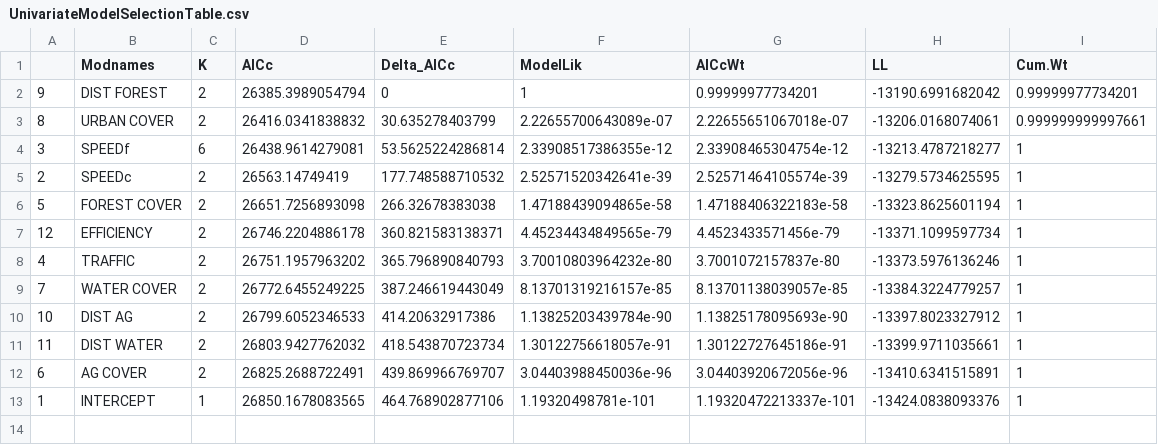
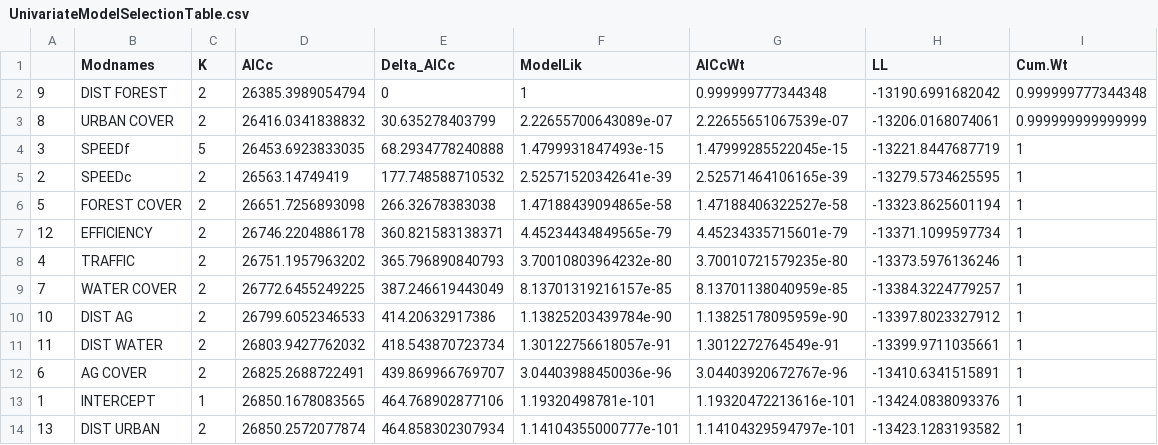
Before and after one commit to AshleeMikk/RoeDeerVehCol, a CSV file: Results/UnivariateModelSelectionTable.csv, drawn as a sheet.

Commit message:
Relized that I needed to remove a correlated variable from the full model and reran and updated results table. Added an additional model with an itneraction between speed and distance to cover. Began making the figures discussed in the meeting with Rick and Andreas

```diff
--- a/Results/UnivariateModelSelectionTable.csv
+++ b/Results/UnivariateModelSelectionTable.csv
@@ -1,13 +1,14 @@
 "","Modnames","K","AICc","Delta_AICc","ModelLik","AICcWt","LL","Cum.Wt"
-"9","DIST FOREST",2,26385.3989054794,0,1,0.99999977734201,-13190.6991682042,0.99999977734201
-"8","URBAN COVER",2,26416.0341838832,30.635278403799,2.22655700643089e-07,2.22655651067018e-07,-13206.0168074061,0.999999999997661
-"3","SPEEDf",6,26438.9614279081,53.5625224286814,2.33908517386355e-12,2.33908465304754e-12,-13213.4787218277,1
-"2","SPEEDc",2,26563.14749419,177.748588710532,2.52571520342641e-39,2.52571464105574e-39,-13279.5734625595,1
-"5","FOREST COVER",2,26651.7256893098,266.32678383038,1.47188439094865e-58,1.47188406322183e-58,-13323.8625601194,1
-"12","EFFICIENCY",2,26746.2204886178,360.821583138371,4.45234434849565e-79,4.4523433571456e-79,-13371.1099597734,1
-"4","TRAFFIC",2,26751.1957963202,365.796890840793,3.70010803964232e-80,3.7001072157837e-80,-13373.5976136246,1
-"7","WATER COVER",2,26772.6455249225,387.246619443049,8.13701319216157e-85,8.13701138039057e-85,-13384.3224779257,1
-"10","DIST AG",2,26799.6052346533,414.20632917386,1.13825203439784e-90,1.13825178095693e-90,-13397.8023327912,1
-"11","DIST WATER",2,26803.9427762032,418.543870723734,1.30122756618057e-91,1.30122727645186e-91,-13399.9711035661,1
-"6","AG COVER",2,26825.2688722491,439.869966769707,3.04403988450036e-96,3.04403920672056e-96,-13410.6341515891,1
-"1","INTERCEPT",1,26850.1678083565,464.768902877106,1.19320498781e-101,1.19320472213337e-101,-13424.0838093376,1
+"9","DIST FOREST",2,26385.3989054794,0,1,0.999999777344348,-13190.6991682042,0.999999777344348
+"8","URBAN COVER",2,26416.0341838832,30.635278403799,2.22655700643089e-07,2.22655651067539e-07,-13206.0168074061,0.999999999999999
+"3","SPEEDf",5,26453.6923833035,68.2934778240888,1.4799931847493e-15,1.47999285522045e-15,-13221.8447687719,1
+"2","SPEEDc",2,26563.14749419,177.748588710532,2.52571520342641e-39,2.52571464106165e-39,-13279.5734625595,1
+"5","FOREST COVER",2,26651.7256893098,266.32678383038,1.47188439094865e-58,1.47188406322527e-58,-13323.8625601194,1
+"12","EFFICIENCY",2,26746.2204886178,360.821583138371,4.45234434849565e-79,4.45234335715601e-79,-13371.1099597734,1
+"4","TRAFFIC",2,26751.1957963202,365.796890840793,3.70010803964232e-80,3.70010721579235e-80,-13373.5976136246,1
+"7","WATER COVER",2,26772.6455249225,387.246619443049,8.13701319216157e-85,8.13701138040959e-85,-13384.3224779257,1
+"10","DIST AG",2,26799.6052346533,414.20632917386,1.13825203439784e-90,1.13825178095959e-90,-13397.8023327912,1
+"11","DIST WATER",2,26803.9427762032,418.543870723734,1.30122756618057e-91,1.3012272764549e-91,-13399.9711035661,1
+"6","AG COVER",2,26825.2688722491,439.869966769707,3.04403988450036e-96,3.04403920672767e-96,-13410.6341515891,1
+"1","INTERCEPT",1,26850.1678083565,464.768902877106,1.19320498781e-101,1.19320472213616e-101,-13424.0838093376,1
+"13","DIST URBAN",2,26850.2572077874,464.858302307934,1.14104355000777e-101,1.14104329594797e-101,-13423.1283193582,1
```
Also changed, not shown: 1 other file.
